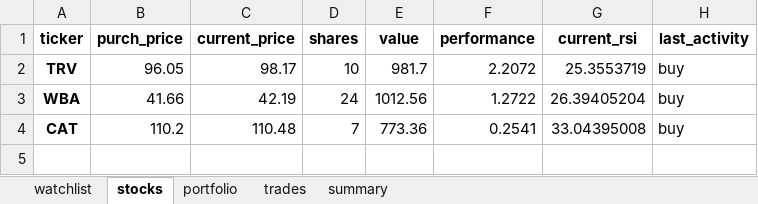
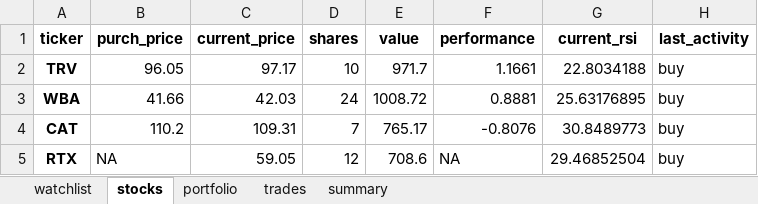
Before and after one commit to Patrickdg/AL-the-Trader, an Excel workbook: portfolio.xlsx, sheet stocks, drawn as a sheet; values as stored, in another font and other column widths than the file's, no borders; the diff names each change by its address in the sheet, - before the commit and + after, or states it on an @@ line.

Commit message:
adjustment to new purch_price variable

```diff
--- a/portfolio.xlsx (sheet stocks)
+++ b/portfolio.xlsx (sheet stocks)
-C2 (current_price): 98.17
+C2 (current_price): 97.17
-E2 (value): 981.7
+E2 (value): 971.7
-F2 (performance): 2.2072
+F2 (performance): 1.1661
-G2 (current_rsi): 25.3553719
+G2 (current_rsi): 22.8034188
-C3 (current_price): 42.19
+C3 (current_price): 42.03
-E3 (value): 1012.56
+E3 (value): 1008.72
-F3 (performance): 1.2722
+F3 (performance): 0.8881
-G3 (current_rsi): 26.39405204
+G3 (current_rsi): 25.63176895
-C4 (current_price): 110.48
+C4 (current_price): 109.31
-E4 (value): 773.36
+E4 (value): 765.17
-F4 (performance): 0.2541
+F4 (performance): -0.8076
-G4 (current_rsi): 33.04395008
+G4 (current_rsi): 30.8489773
+row 5: RTX | NA | 59.05 | 12 | 708.6 | NA | 29.46852504 | buy
```
Also changed, not shown: sheet watchlist, sheet summary, sheet trades, sheet portfolio, 1 other file.
